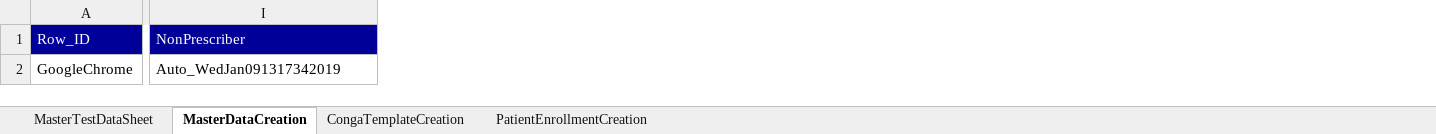
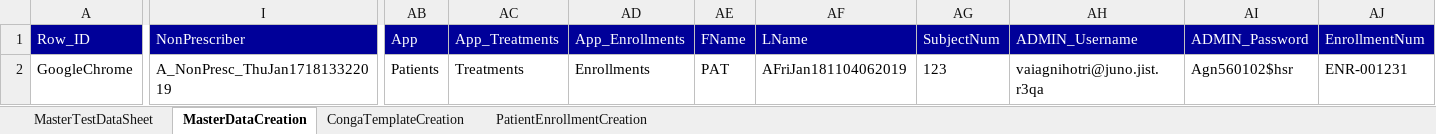
Before and after one commit to NeerajaK123/JunoAutomation, an Excel workbook: src/resources/Juno_TestDataSheet.xlsx, sheet MasterDataCreation, drawn as a sheet; only a part is shown, gaps mark what is left out; values as stored, in another font and other column widths than the file's, no borders; the diff covers the shown part only; the diff names each change by its address in the sheet, - before the commit and + after, or states it on an @@ line.

Commit message:
committing merging ot PAT_ENR_Creation

```diff
--- a/src/resources/Juno_TestDataSheet.xlsx (sheet MasterDataCreation)
+++ b/src/resources/Juno_TestDataSheet.xlsx (sheet MasterDataCreation)
+column AB (App), row 2: Patients
+column AC (App_Treatments), row 2: Treatments
+column AD (App_Enrollments), row 2: Enrollments
+column AE (FName), row 2: PAT
+column AF (LName), row 2: AFriJan181104062019
+column AG (SubjectNum), row 2: 123
+column AH (ADMIN_Username), row 2: vaiagnihotri@juno.jist.r3qa
+column AI (ADMIN_Password), row 2: Agn560102$hsr
+column AJ (EnrollmentNum), row 2: ENR-001231
-I2 (NonPrescriber): Auto_WedJan091317342019
+I2 (NonPrescriber): A_NonPresc_ThuJan171813322019
```
Also changed, not shown: 5 edited cells elsewhere in this sheet, sheet PatientEnrollmentCreation, sheet MasterTestDataSheet, 4 other files.
